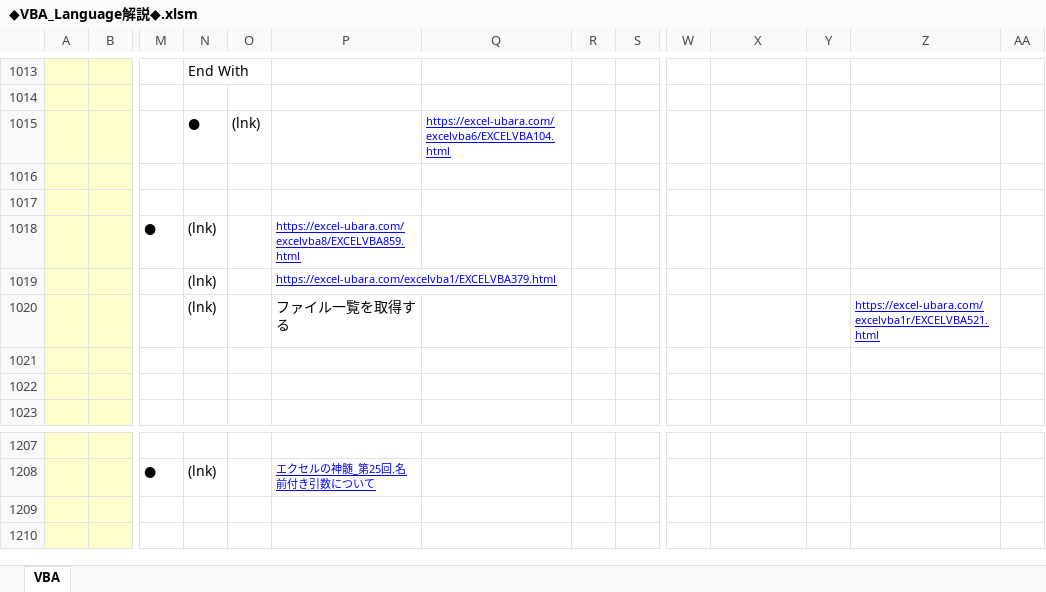
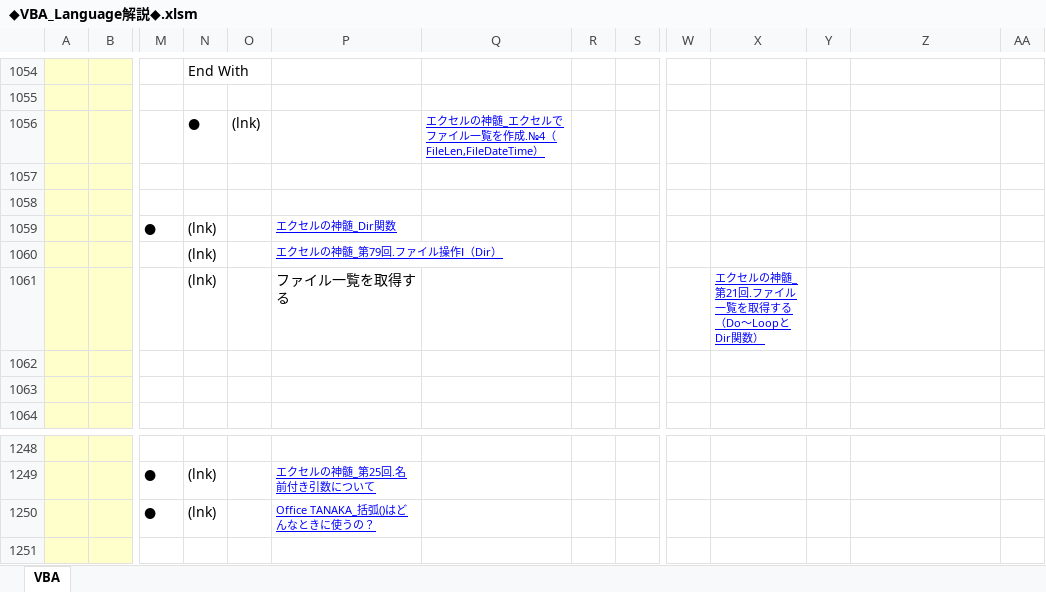
Before and after one commit to roshihie/ExcelVBA, an Excel workbook: ◆VBA_Language解説◆.xlsm, sheet VBA, drawn as a sheet; only a part is shown, gaps mark what is left out; the shorter side is filled out with more unchanged rows; values as stored, in another font and other column widths than the file's, no borders; charts and pictures not drawn; addresses are those after the commit; rows hold the shown columns only; the diff covers the shown part only; the diff names each change by its address in the sheet, - before the commit and + after, or states it on an @@ line.

Commit message:
2023/02/19 Commit

```diff
--- a/◆VBA_Language解説◆.xlsm (sheet VBA)
+++ b/◆VBA_Language解説◆.xlsm (sheet VBA)
-Q1056: https://excel-ubara.com/excelvba6/EXCELVBA104.html
+Q1056: エクセルの神髄_エクセルでファイル一覧を作成.№4（FileLen,FileDateTime）
-P1059: https://excel-ubara.com/excelvba8/EXCELVBA859.html
+P1059: エクセルの神髄_Dir関数
-P1060: https://excel-ubara.com/excelvba1/EXCELVBA379.html
+P1060: エクセルの神髄_第79回.ファイル操作Ⅰ（Dir）
-X1061: (empty)
+X1061: エクセルの神髄_第21回.ファイル一覧を取得する（Do～LoopとDir関数）
-Z1061: https://excel-ubara.com/excelvba1r/EXCELVBA521.html
+Z1061: (empty)
+row 1250:  |  | ● | (lnk) |  | Office TANAKA_括弧()はどんなときに使うの？
```
Also changed, not shown: 41 added rows elsewhere in this sheet, charts or pictures.
